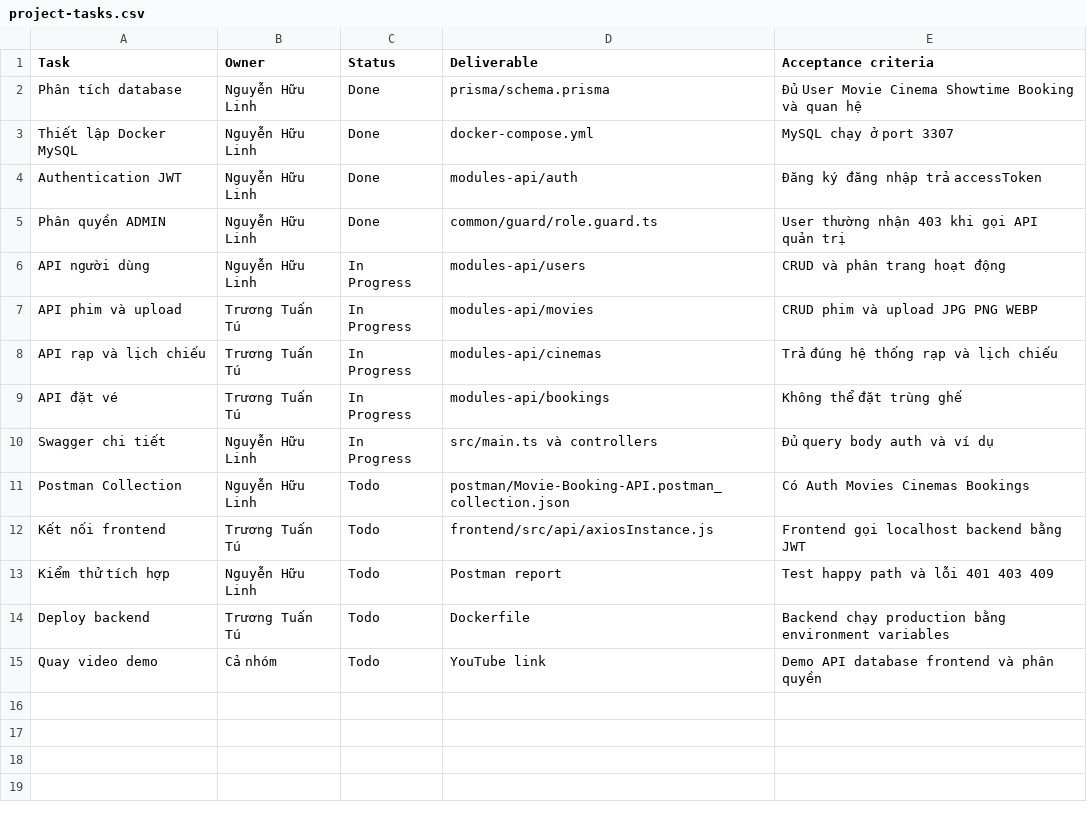
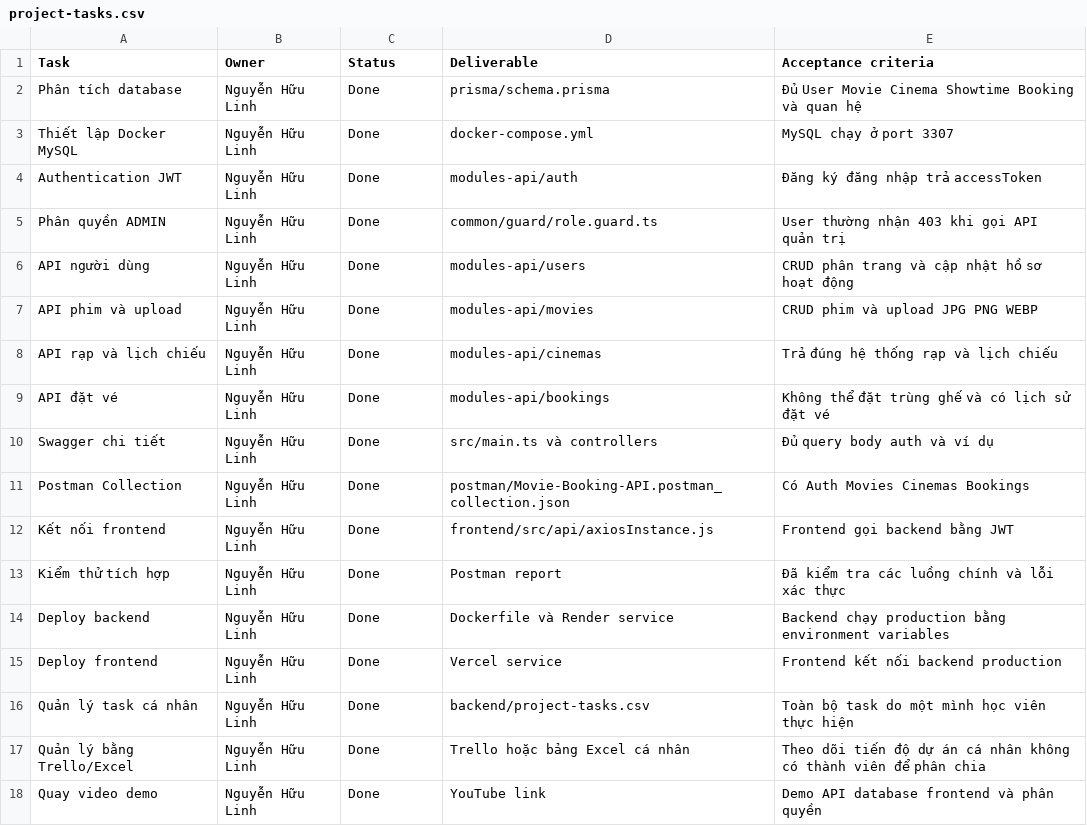
Before and after one commit to Huulinh1312/Capstone_Movie_Booking, a CSV file: backend/project-tasks.csv, drawn as a sheet.

```diff
--- a/backend/project-tasks.csv
+++ b/backend/project-tasks.csv
@@ -5,11 +5,14 @@ Authentication JWT,Nguyễn Hữu Linh,Done,modules-api/auth,Đăng ký đăng n
 Phân quyền ADMIN,Nguyễn Hữu Linh,Done,common/guard/role.guard.ts,User thường nhận 403 khi gọi API quản trị
-API người dùng,Nguyễn Hữu Linh,In Progress,modules-api/users,CRUD và phân trang hoạt động
-API phim và upload,Trương Tuấn Tú,In Progress,modules-api/movies,CRUD phim và upload JPG PNG WEBP
-API rạp và lịch chiếu,Trương Tuấn Tú,In Progress,modules-api/cinemas,Trả đúng hệ thống rạp và lịch chiếu
-API đặt vé,Trương Tuấn Tú,In Progress,modules-api/bookings,Không thể đặt trùng ghế
-Swagger chi tiết,Nguyễn Hữu Linh,In Progress,src/main.ts và controllers,Đủ query body auth và ví dụ
-Postman Collection,Nguyễn Hữu Linh,Todo,postman/Movie-Booking-API.postman_collection.json,Có Auth Movies Cinemas Bookings
-Kết nối frontend,Trương Tuấn Tú,Todo,frontend/src/api/axiosInstance.js,Frontend gọi localhost backend bằng JWT
-Kiểm thử tích hợp,Nguyễn Hữu Linh,Todo,Postman report,Test happy path và lỗi 401 403 409
-Deploy backend,Trương Tuấn Tú,Todo,Dockerfile,Backend chạy production bằng environment variables
-Quay video demo,Cả nhóm,Todo,YouTube link,Demo API database frontend và phân quyền
+API người dùng,Nguyễn Hữu Linh,Done,modules-api/users,CRUD phân trang và cập nhật hồ sơ hoạt động
+API phim và upload,Nguyễn Hữu Linh,Done,modules-api/movies,CRUD phim và upload JPG PNG WEBP
+API rạp và lịch chiếu,Nguyễn Hữu Linh,Done,modules-api/cinemas,Trả đúng hệ thống rạp và lịch chiếu
+API đặt vé,Nguyễn Hữu Linh,Done,modules-api/bookings,Không thể đặt trùng ghế và có lịch sử đặt vé
+Swagger chi tiết,Nguyễn Hữu Linh,Done,src/main.ts và controllers,Đủ query body auth và ví dụ
+Postman Collection,Nguyễn Hữu Linh,Done,postman/Movie-Booking-API.postman_collection.json,Có Auth Movies Cinemas Bookings
+Kết nối frontend,Nguyễn Hữu Linh,Done,frontend/src/api/axiosInstance.js,Frontend gọi backend bằng JWT
+Kiểm thử tích hợp,Nguyễn Hữu Linh,Done,Postman report,Đã kiểm tra các luồng chính và lỗi xác thực
+Deploy backend,Nguyễn Hữu Linh,Done,Dockerfile và Render service,Backend chạy production bằng environment variables
+Deploy frontend,Nguyễn Hữu Linh,Done,Vercel service,Frontend kết nối backend production
+Quản lý task cá nhân,Nguyễn Hữu Linh,Done,backend/project-tasks.csv,Toàn bộ task do một mình học viên thực hiện
+Quản lý bằng Trello/Excel,Nguyễn Hữu Linh,Done,Trello hoặc bảng Excel cá nhân,Theo dõi tiến độ dự án cá nhân không có thành viên để phân chia
+Quay video demo,Nguyễn Hữu Linh,Done,YouTube link,Demo API database frontend và phân quyền
```
Also changed, not shown: 1 other file.
